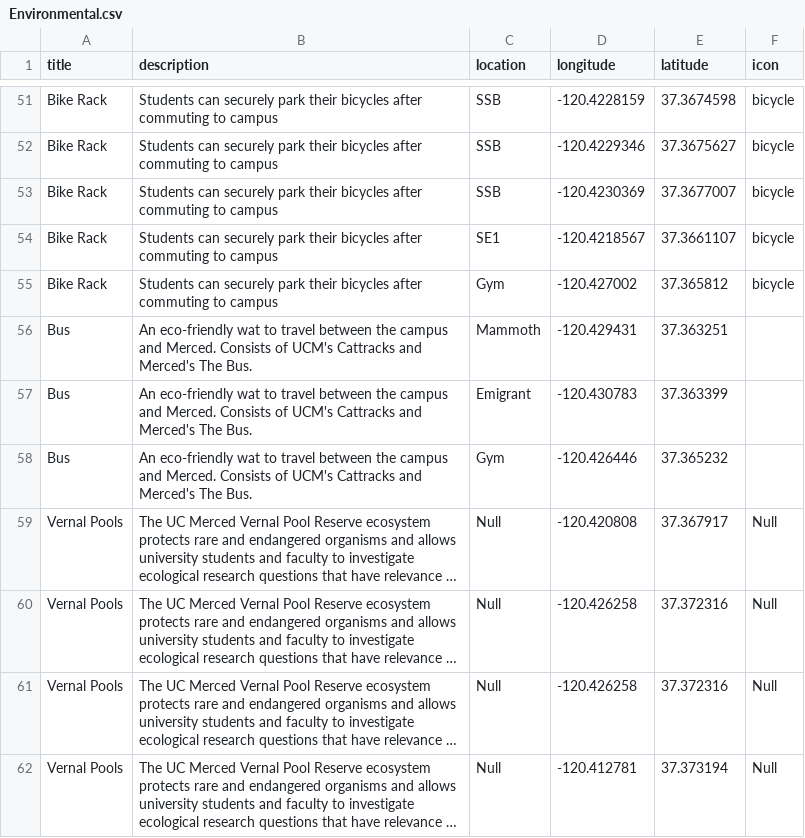
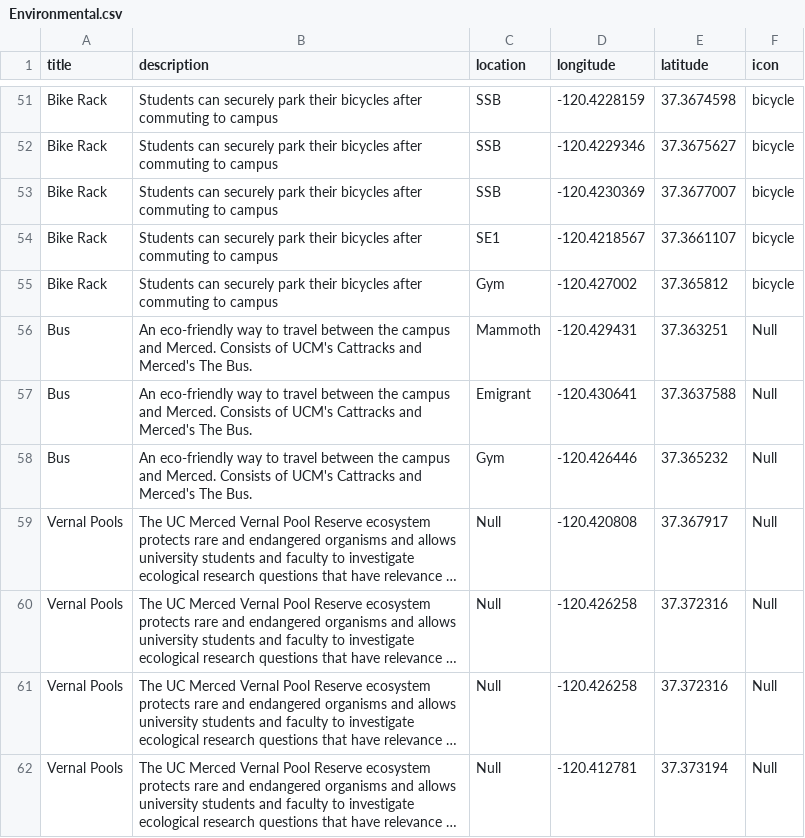
Before and after one commit to adriandarian/GhettoDatabase, a CSV file: Environmental.csv, drawn as a sheet; only a part is shown, gaps mark what is left out; long unchanged cells end in …; the diff names each change by its address in the sheet, - before the commit and + after, or states it on an @@ line.

Commit message:
Update Environmental.csv

```diff
--- a/Environmental.csv
+++ b/Environmental.csv
-B56:B58 (description): An eco-friendly wat to travel…
+B56:B58 (description): An eco-friendly way to travel…
-F56:F58 (icon): (empty)
+F56:F58 (icon): Null
-D57 (longitude): -120.430783
+D57 (longitude): -120.430641
-E57 (latitude): 37.363399
+E57 (latitude): 37.3637588
```
